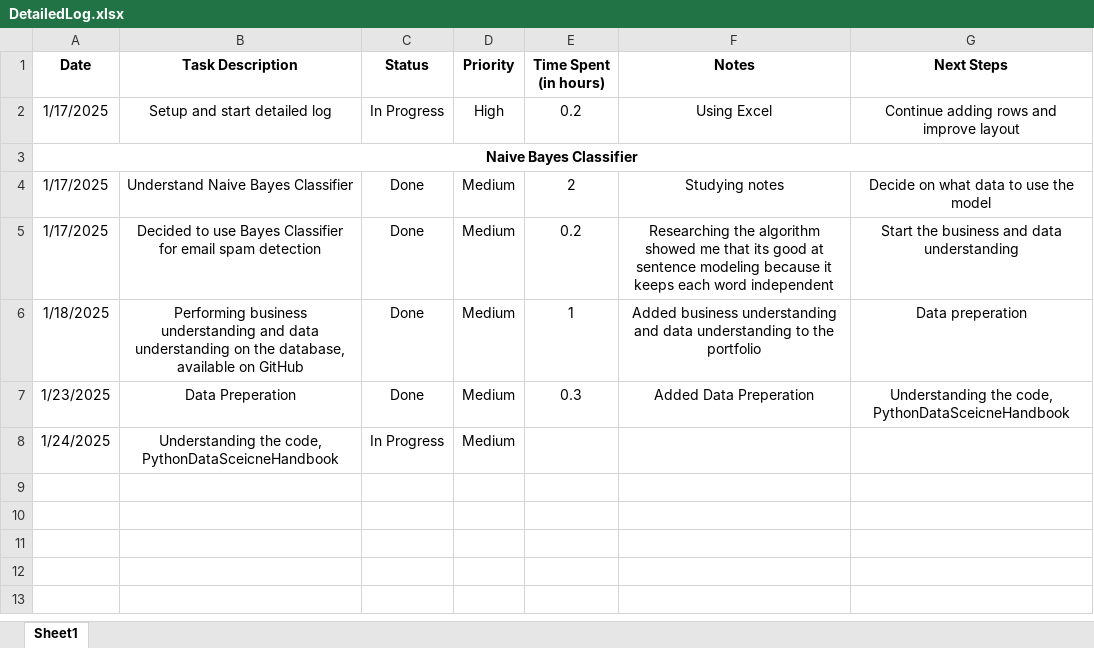
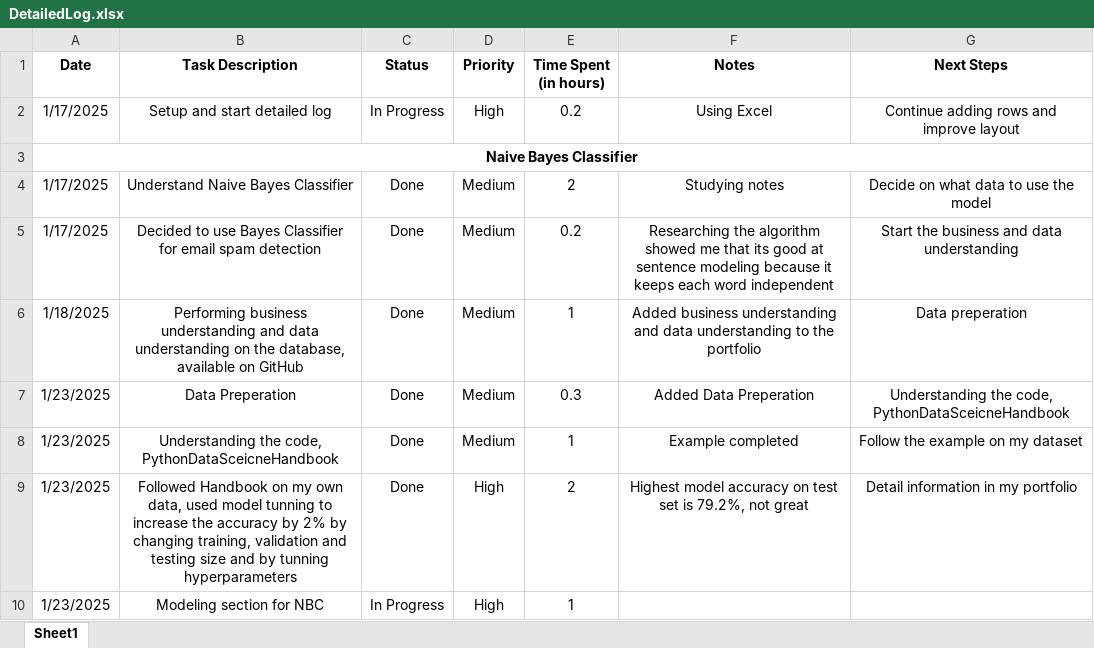
Before and after one commit to C00276177Tomas/DataScienceModule, an Excel workbook: DetailedLog.xlsx, sheet Sheet1, drawn as a sheet; values as stored, in another font and other column widths than the file's, no borders; the diff names each change by its address in the sheet, - before the commit and + after, or states it on an @@ line.

Commit message:
NBC model added, log updated

```diff
--- a/DetailedLog.xlsx (sheet Sheet1)
+++ b/DetailedLog.xlsx (sheet Sheet1)
-A8 (Date): 1/24/2025
+A8 (Date): 1/23/2025
-C8 (Status): In Progress
+C8 (Status): Done
-E8 (Time Spent (in hours)): (empty)
+E8 (Time Spent (in hours)): 1
-F8 (Notes): (empty)
+F8 (Notes): Example completed
-G8 (Next Steps): (empty)
+G8 (Next Steps): Follow the example on my dataset
+row 9: 1/23/2025 | Followed Handbook on my own data, used model tunning to increase the accuracy by 2% by changing training, validation and testing size and by tunning hyperparameters | Done | High | 2 | Highest model accuracy on test set is 79.2%, not great | Detail information in my portfolio
+row 10: 1/23/2025 | Modeling section for NBC | In Progress | High | 1
```
Also changed, not shown: 1 other file.
